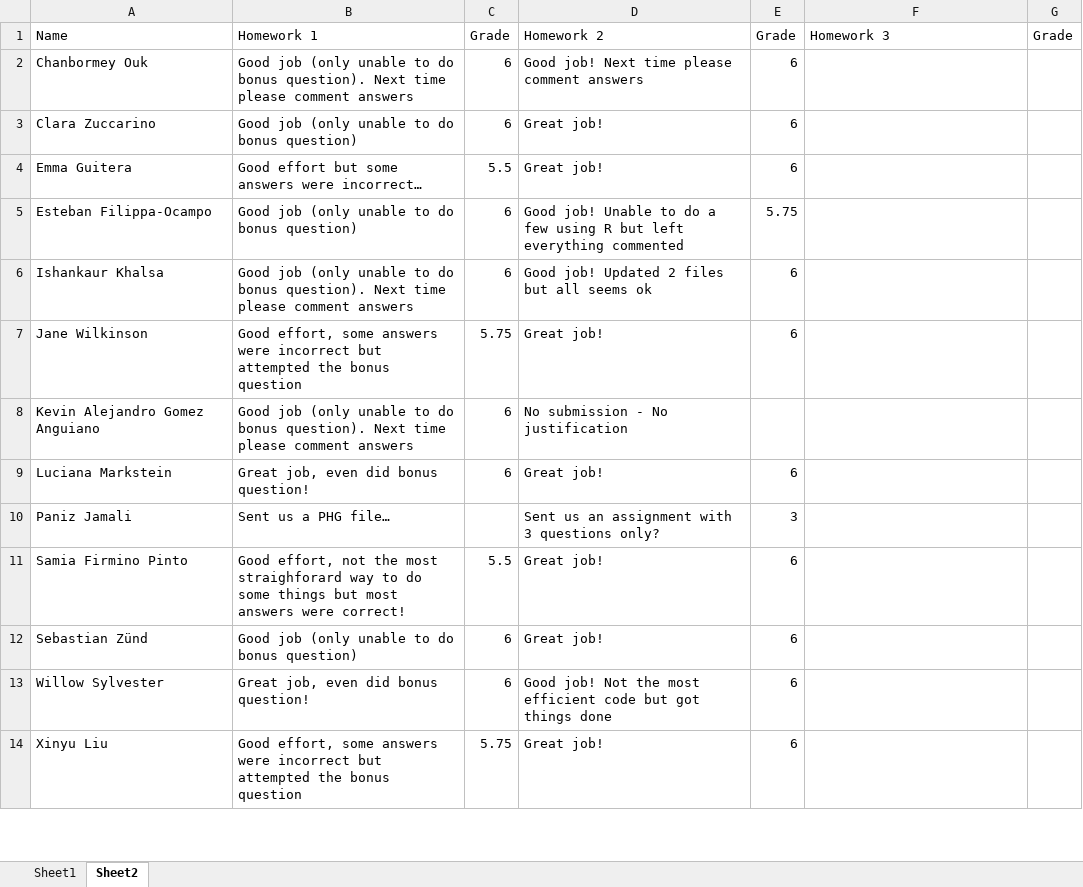
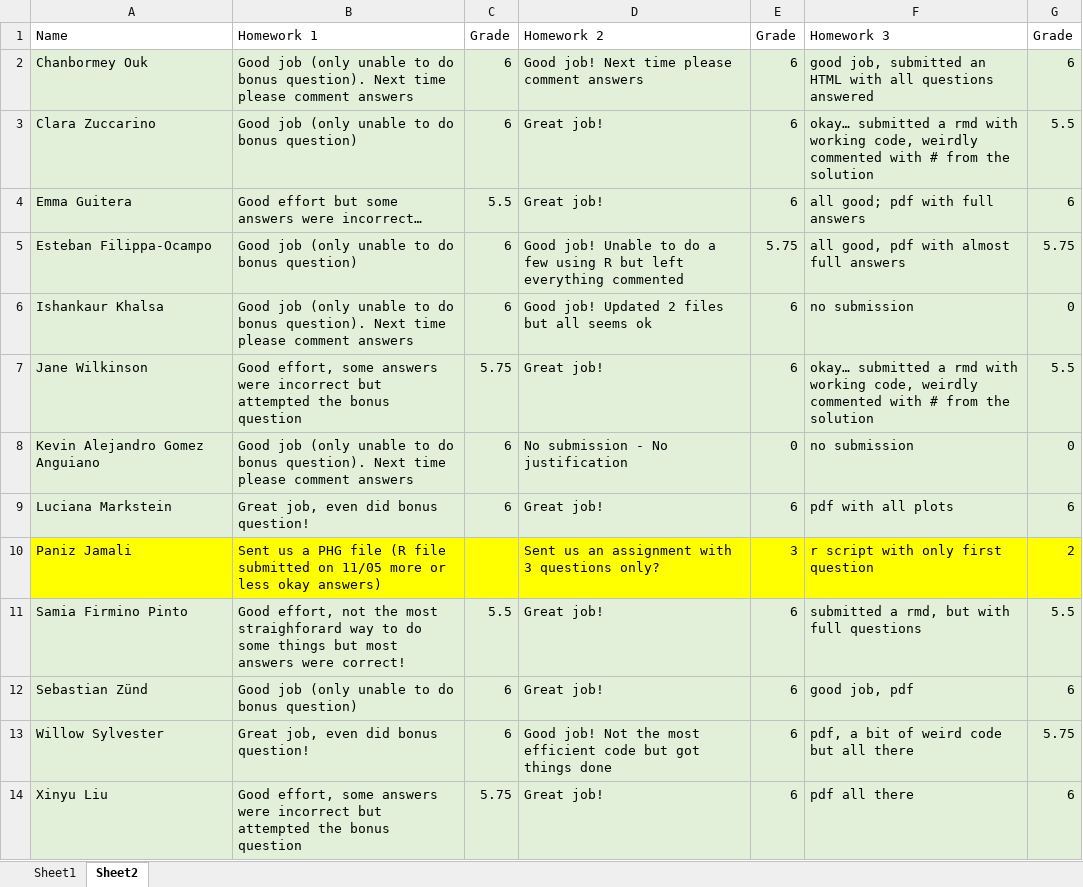
Before and after one commit to liviosilvamuller/Fundamentals-of-R, an Excel workbook: Fundamentals_workshop_2023/Other/FOR_workshop_grading_sheet.xlsx, sheet Sheet2, drawn as a sheet; only a part is shown; values as stored, in another font and other column widths than the file's, no borders; the diff covers the shown part only; the diff names each change by its address in the sheet, - before the commit and + after, or states it on an @@ line.

```diff
--- a/Fundamentals_workshop_2023/Other/FOR_workshop_grading_sheet.xlsx (sheet Sheet2)
+++ b/Fundamentals_workshop_2023/Other/FOR_workshop_grading_sheet.xlsx (sheet Sheet2)
-A2:G9 fill: none
+A2:G9 fill: #E2F0D9
-F2: (empty)
+F2: good job, submitted an HTML with all questions answered
-G2: (empty)
+G2: 6
-F3: (empty)
+F3: okay… submitted a rmd with working code, weirdly commented with # from the solution
-G3: (empty)
+G3: 5.5
-F4: (empty)
+F4: all good; pdf with full answers
-G4: (empty)
+G4: 6
-F5: (empty)
+F5: all good, pdf with almost full answers
-G5: (empty)
+G5: 5.75
-F6: (empty)
+F6: no submission
-G6: (empty)
+G6: 0
-F7: (empty)
+F7: okay… submitted a rmd with working code, weirdly commented with # from the solution
-G7: (empty)
+G7: 5.5
-E8: (empty)
+E8: 0
-F8: (empty)
+F8: no submission
-G8: (empty)
+G8: 0
-F9: (empty)
+F9: pdf with all plots
-G9: (empty)
+G9: 6
-A10:G10 fill: none
+A10:G10 fill: #FFFF00
-B10: …a PHG file…
+B10: …a PHG file (R file submitted on 11/05 more or less okay answers)
-F10: (empty)
+F10: r script with only first question
-G10: (empty)
+G10: 2
-A11:G14 fill: none
+A11:G14 fill: #E2F0D9
-F11: (empty)
+F11: submitted a rmd, but with full questions
-G11: (empty)
+G11: 5.5
-F12: (empty)
+F12: good job, pdf
-G12: (empty)
+G12: 6
-F13: (empty)
+F13: pdf, a bit of weird code but all there
-G13: (empty)
+G13: 5.75
-F14: (empty)
+F14: pdf all there
-G14: (empty)
+G14: 6
```
Also changed, not shown: 16 edited cells and cell formats elsewhere in this sheet, 1 other file.
